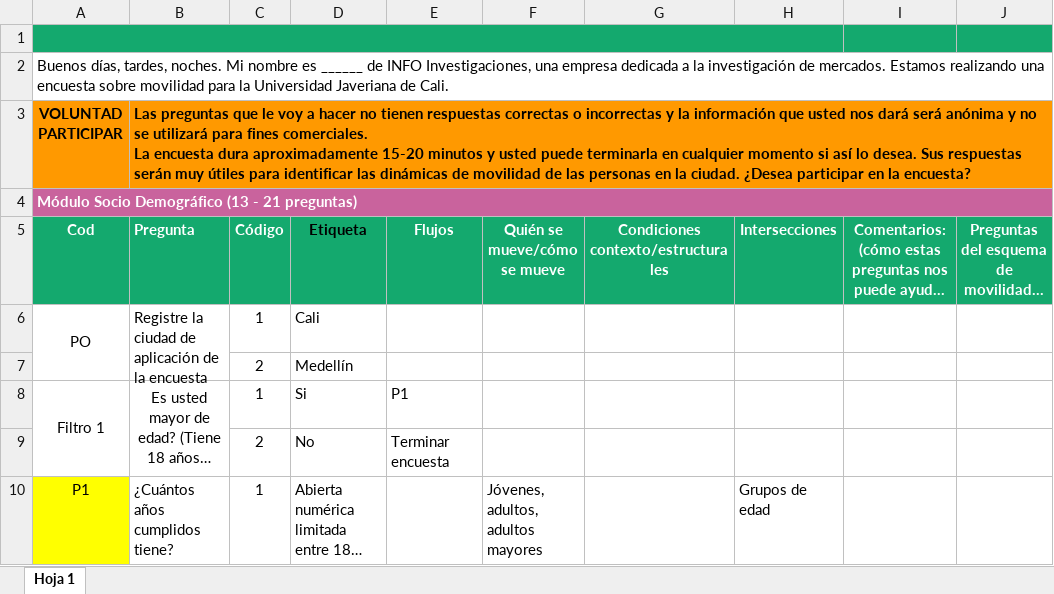
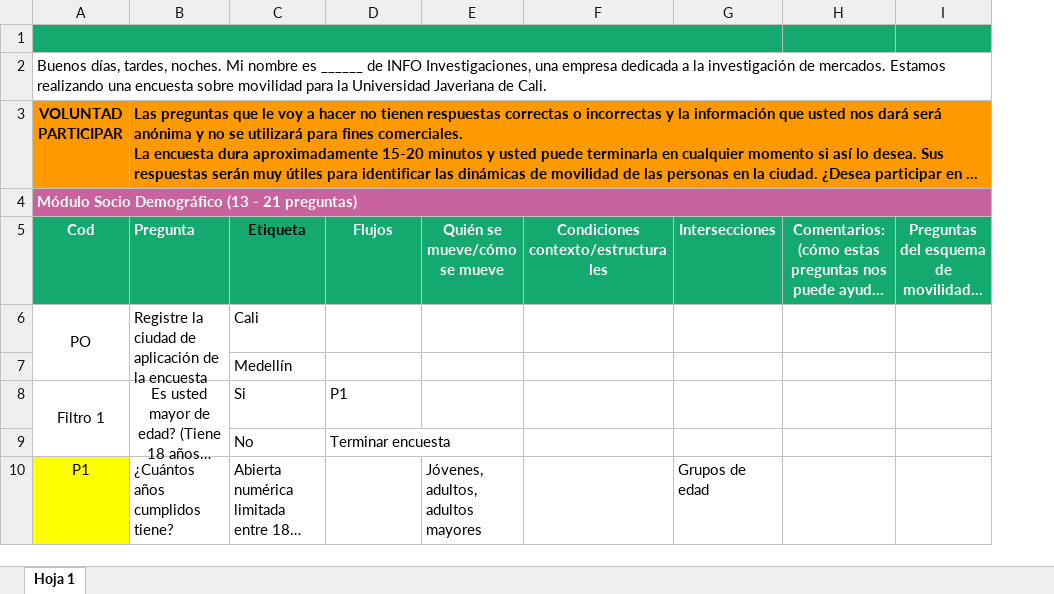
Before and after one commit to danielavaldesc/Natura, an Excel workbook: Primera versión/Input/Encuesta_Movilidad_Version_08_08_25.xlsx, sheet Hoja 1, drawn as a sheet; only a part is shown; long unchanged cells end in …; values as stored, in another font and other column widths than the file's, no borders; charts and pictures not drawn; the diff names each change by its address in the sheet, - before the commit and + after, or states it on an @@ line.

```diff
--- a/Primera versión/Input/Encuesta_Movilidad_Version_08_08_25.xlsx (sheet Hoja 1)
+++ b/Primera versión/Input/Encuesta_Movilidad_Version_08_08_25.xlsx (sheet Hoja 1)
-column C, rows 5-10: Código | 1 | 2 | 1 | 2 | 1
```
Also changed, not shown: hidden cells, charts or pictures, FPE/Graficas/trabaj_remu/tablas_cuidado_por_ciudad.xlsx, FPE/Input/BD Base Movilidad Cali 2025_V01_Cliente.xlsx, 27 other files.
